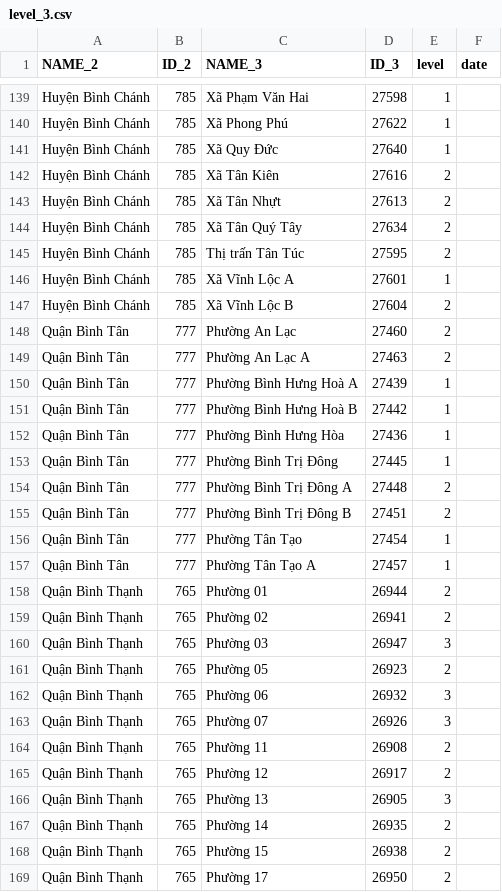
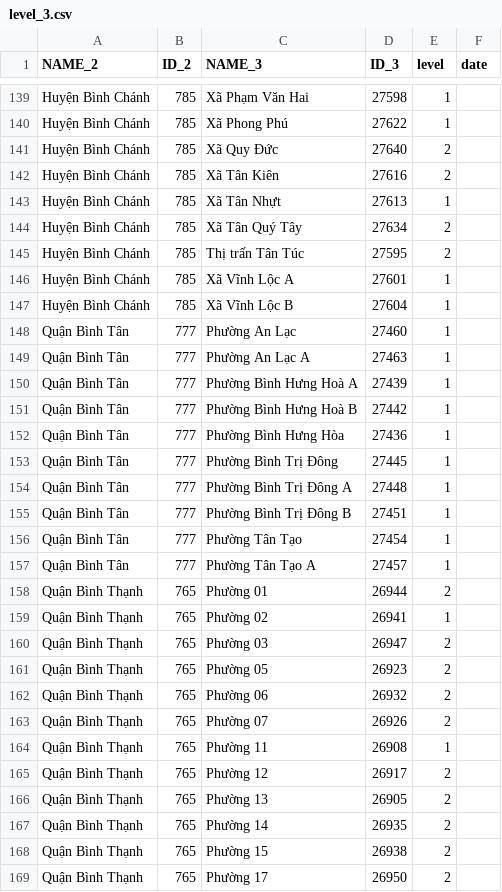
Before and after one commit to martinakaduc/BeCaked, a CSV file: backup/level_3.csv, drawn as a sheet; only a part is shown, gaps mark what is left out; the diff covers the shown part only.

Commit message:
update levels HCMC

```diff
--- a/backup/level_3.csv
+++ b/backup/level_3.csv
@@ -140,5 +140,5 @@ Huyện Bình Chánh,785,Xã Phạm Văn Hai,27598,1,
 Huyện Bình Chánh,785,Xã Phong Phú,27622,1,
-Huyện Bình Chánh,785,Xã Quy Đức,27640,1,
+Huyện Bình Chánh,785,Xã Quy Đức,27640,2,
 Huyện Bình Chánh,785,Xã Tân Kiên,27616,2,
-Huyện Bình Chánh,785,Xã Tân Nhựt,27613,2,
+Huyện Bình Chánh,785,Xã Tân Nhựt,27613,1,
 Huyện Bình Chánh,785,Xã Tân Quý Tây,27634,2,
@@ -146,5 +146,5 @@ Huyện Bình Chánh,785,Thị trấn Tân Túc,27595,2,
 Huyện Bình Chánh,785,Xã Vĩnh Lộc A,27601,1,
-Huyện Bình Chánh,785,Xã Vĩnh Lộc B,27604,2,
-Quận Bình Tân,777,Phường An Lạc,27460,2,
-Quận Bình Tân,777,Phường An Lạc A,27463,2,
+Huyện Bình Chánh,785,Xã Vĩnh Lộc B,27604,1,
+Quận Bình Tân,777,Phường An Lạc,27460,1,
+Quận Bình Tân,777,Phường An Lạc A,27463,1,
 Quận Bình Tân,777,Phường Bình Hưng Hoà A,27439,1,
@@ -153,4 +153,4 @@ Quận Bình Tân,777,Phường Bình Hưng Hòa,27436,1,
 Quận Bình Tân,777,Phường Bình Trị Đông,27445,1,
-Quận Bình Tân,777,Phường Bình Trị Đông A,27448,2,
-Quận Bình Tân,777,Phường Bình Trị Đông B,27451,2,
+Quận Bình Tân,777,Phường Bình Trị Đông A,27448,1,
+Quận Bình Tân,777,Phường Bình Trị Đông B,27451,1,
 Quận Bình Tân,777,Phường Tân Tạo,27454,1,
@@ -158,10 +158,10 @@ Quận Bình Tân,777,Phường Tân Tạo A,27457,1,
 Quận Bình Thạnh,765,Phường 01,26944,2,
-Quận Bình Thạnh,765,Phường 02,26941,2,
-Quận Bình Thạnh,765,Phường 03,26947,3,
+Quận Bình Thạnh,765,Phường 02,26941,1,
+Quận Bình Thạnh,765,Phường 03,26947,2,
 Quận Bình Thạnh,765,Phường 05,26923,2,
-Quận Bình Thạnh,765,Phường 06,26932,3,
-Quận Bình Thạnh,765,Phường 07,26926,3,
-Quận Bình Thạnh,765,Phường 11,26908,2,
+Quận Bình Thạnh,765,Phường 06,26932,2,
+Quận Bình Thạnh,765,Phường 07,26926,2,
+Quận Bình Thạnh,765,Phường 11,26908,1,
 Quận Bình Thạnh,765,Phường 12,26917,2,
-Quận Bình Thạnh,765,Phường 13,26905,3,
+Quận Bình Thạnh,765,Phường 13,26905,2,
 Quận Bình Thạnh,765,Phường 14,26935,2,
```
Also changed, not shown: 68 edited cells elsewhere in this file, backup/level_2.csv.
